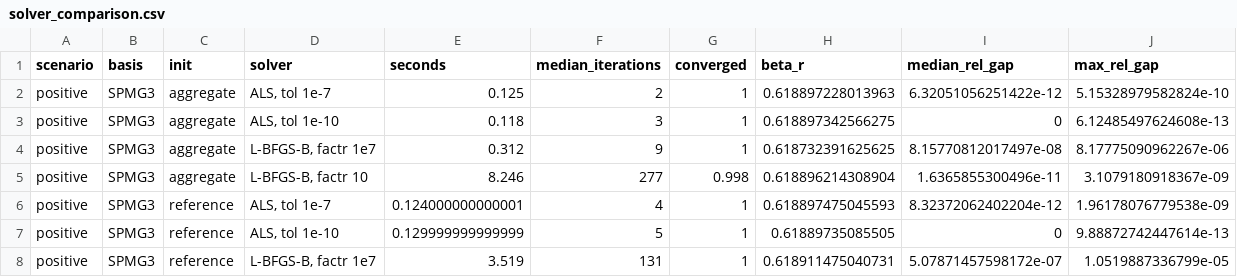
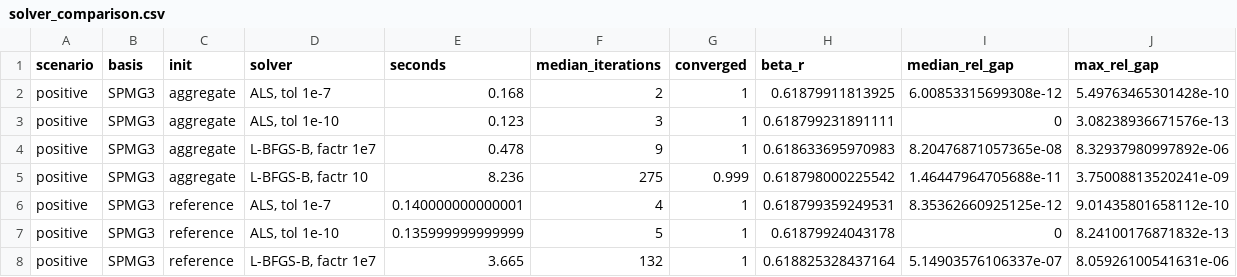
Before and after one commit to bbuchsbaum/fmrilss, a CSV file: bench/rank1/results/solver_comparison.csv, drawn as a sheet; only a part is shown; the diff covers the shown part only.

```diff
--- a/bench/rank1/results/solver_comparison.csv
+++ b/bench/rank1/results/solver_comparison.csv
@@ -1,8 +1,8 @@
 "scenario","basis","init","solver","seconds","median_iterations","converged","beta_r","median_rel_gap","max_rel_gap"
-"positive","SPMG3","aggregate","ALS, tol 1e-7",0.125,2,1,0.618897228013963,6.32051056251422e-12,5.15328979582824e-10
-"positive","SPMG3","aggregate","ALS, tol 1e-10",0.118,3,1,0.618897342566275,0,6.12485497624608e-13
-"positive","SPMG3","aggregate","L-BFGS-B, factr 1e7",0.312,9,1,0.618732391625625,8.15770812017497e-08,8.17775090962267e-06
-"positive","SPMG3","aggregate","L-BFGS-B, factr 10",8.246,277,0.998,0.618896214308904,1.6365855300496e-11,3.1079180918367e-09
-"positive","SPMG3","reference","ALS, tol 1e-7",0.124000000000001,4,1,0.618897475045593,8.32372062402204e-12,1.96178076779538e-09
-"positive","SPMG3","reference","ALS, tol 1e-10",0.129999999999999,5,1,0.61889735085505,0,9.88872742447614e-13
-"positive","SPMG3","reference","L-BFGS-B, factr 1e7",3.519,131,1,0.618911475040731,5.07871457598172e-07,1.0519887336799e-05
+"positive","SPMG3","aggregate","ALS, tol 1e-7",0.168,2,1,0.61879911813925,6.00853315699308e-12,5.49763465301428e-10
+"positive","SPMG3","aggregate","ALS, tol 1e-10",0.123,3,1,0.618799231891111,0,3.08238936671576e-13
+"positive","SPMG3","aggregate","L-BFGS-B, factr 1e7",0.478,9,1,0.618633695970983,8.20476871057365e-08,8.32937980997892e-06
+"positive","SPMG3","aggregate","L-BFGS-B, factr 10",8.236,275,0.999,0.618798000225542,1.46447964705688e-11,3.75008813520241e-09
+"positive","SPMG3","reference","ALS, tol 1e-7",0.140000000000001,4,1,0.618799359249531,8.35362660925125e-12,9.01435801658112e-10
+"positive","SPMG3","reference","ALS, tol 1e-10",0.135999999999999,5,1,0.61879924043178,0,8.24100176871832e-13
+"positive","SPMG3","reference","L-BFGS-B, factr 1e7",3.665,132,1,0.618825328437164,5.14903576106337e-07,8.05926100541631e-06
```
Also changed, not shown: 127 edited cells elsewhere in this file, bench/rank1/results/estimator_comparison.csv, 5 other files.
